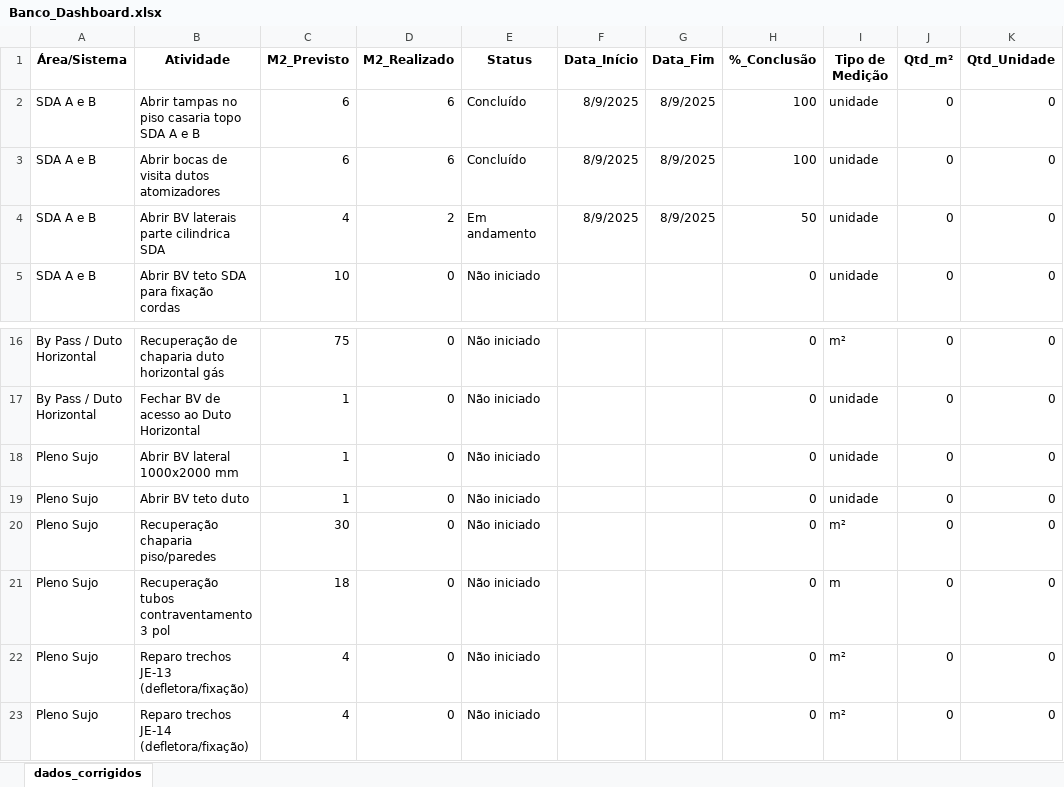
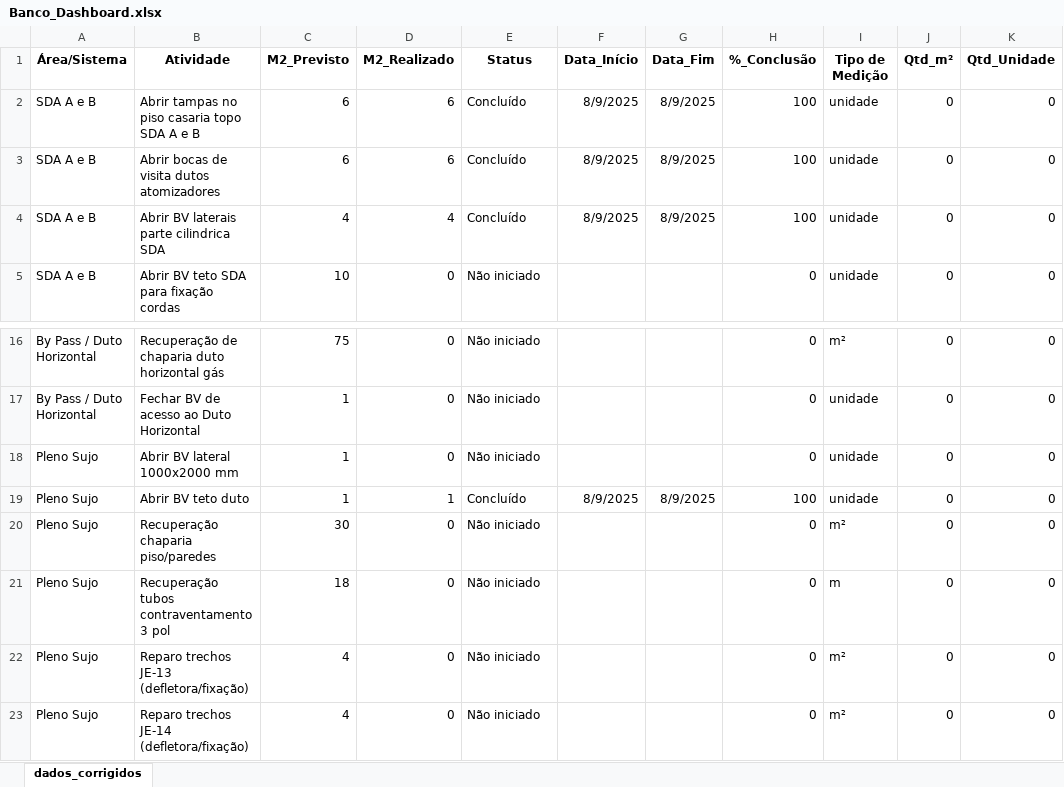
Before and after one commit to guilhermeadsjss/Progresso-da-parada, an Excel workbook: Banco_Dashboard.xlsx, sheet dados_corrigidos, drawn as a sheet; only a part is shown, gaps mark what is left out; values as stored, in another font and other column widths than the file's, no borders; the diff names each change by its address in the sheet, - before the commit and + after, or states it on an @@ line.

Commit message:
ATUALIZAÇÃO

```diff
--- a/Banco_Dashboard.xlsx (sheet dados_corrigidos)
+++ b/Banco_Dashboard.xlsx (sheet dados_corrigidos)
-D4 (M2_Realizado): 2
+D4 (M2_Realizado): 4
-E4 (Status): Em andamento
+E4 (Status): Concluído
-H4 (%_Conclusão): 50
+H4 (%_Conclusão): 100
-D19 (M2_Realizado): 0
+D19 (M2_Realizado): 1
-E19 (Status): Não iniciado
+E19 (Status): Concluído
-F19 (Data_Início): (empty)
+F19 (Data_Início): 8/9/2025
-G19 (Data_Fim): (empty)
+G19 (Data_Fim): 8/9/2025
-H19 (%_Conclusão): 0
+H19 (%_Conclusão): 100
```
